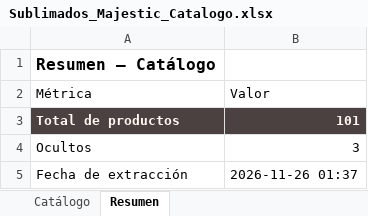
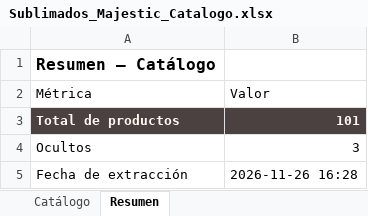
Before and after one commit to tiendalunaria/lunaria, an Excel workbook: Sublimados_Majestic_Catalogo.xlsx, sheet Resumen, drawn as a sheet; values as stored, in another font and other column widths than the file's, no borders; the diff names each change by its address in the sheet, - before the commit and + after, or states it on an @@ line.

Commit message:
sync: actualiza catalogo de pijamas y Excel del proveedor [skip ci]

```diff
--- a/Sublimados_Majestic_Catalogo.xlsx (sheet Resumen)
+++ b/Sublimados_Majestic_Catalogo.xlsx (sheet Resumen)
-B5 (Valor): 2026-11-26 01:37
+B5 (Valor): 2026-11-26 16:28
```
Also changed, not shown: 1 other file.
